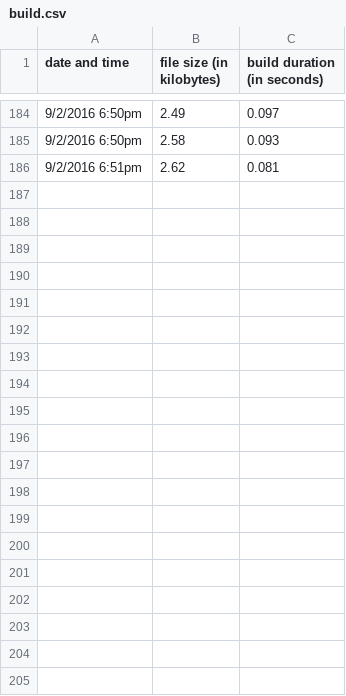
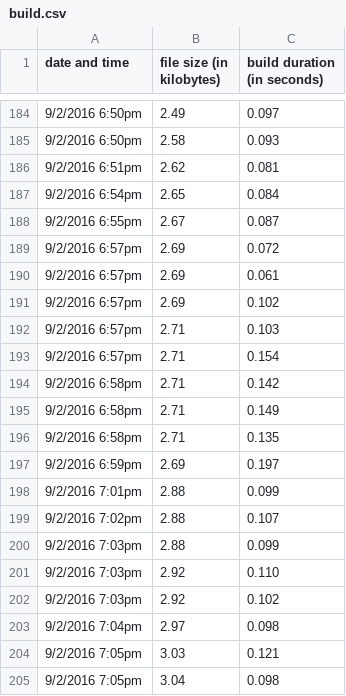
Before and after one commit to ehgoodenough/glitch, a CSV file: build.csv, drawn as a sheet; only a part is shown, gaps mark what is left out; the diff covers the shown part only; the diff names each change by its address in the sheet, - before the commit and + after, or states it on an @@ line.

```diff
--- a/build.csv
+++ b/build.csv
+row 187: 9/2/2016 6:54pm | 2.65 | 0.084
+row 188: 9/2/2016 6:55pm | 2.67 | 0.087
+row 189: 9/2/2016 6:57pm | 2.69 | 0.072
+row 190: 9/2/2016 6:57pm | 2.69 | 0.061
+row 191: 9/2/2016 6:57pm | 2.69 | 0.102
+row 192: 9/2/2016 6:57pm | 2.71 | 0.103
+row 193: 9/2/2016 6:57pm | 2.71 | 0.154
+row 194: 9/2/2016 6:58pm | 2.71 | 0.142
+row 195: 9/2/2016 6:58pm | 2.71 | 0.149
+row 196: 9/2/2016 6:58pm | 2.71 | 0.135
+row 197: 9/2/2016 6:59pm | 2.69 | 0.197
+row 198: 9/2/2016 7:01pm | 2.88 | 0.099
+row 199: 9/2/2016 7:02pm | 2.88 | 0.107
+row 200: 9/2/2016 7:03pm | 2.88 | 0.099
+row 201: 9/2/2016 7:03pm | 2.92 | 0.110
+row 202: 9/2/2016 7:03pm | 2.92 | 0.102
+row 203: 9/2/2016 7:04pm | 2.97 | 0.098
+row 204: 9/2/2016 7:05pm | 3.03 | 0.121
+row 205: 9/2/2016 7:05pm | 3.04 | 0.098
```
Also changed, not shown: 14 added rows elsewhere in this file, 6 other files.
